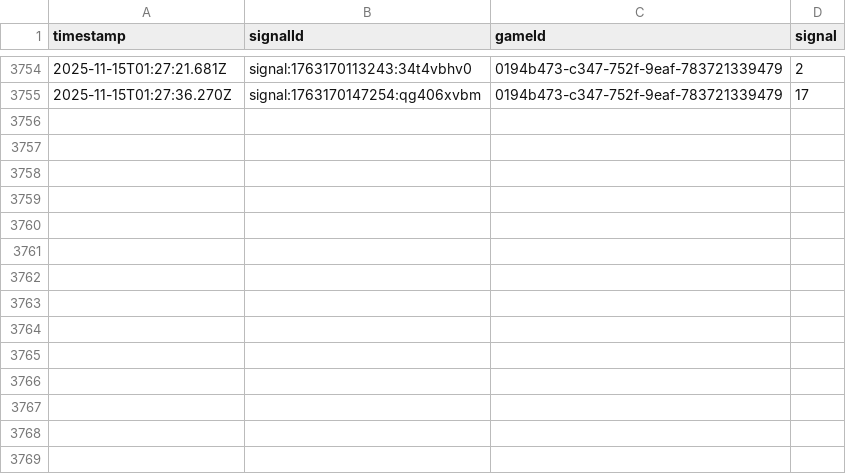
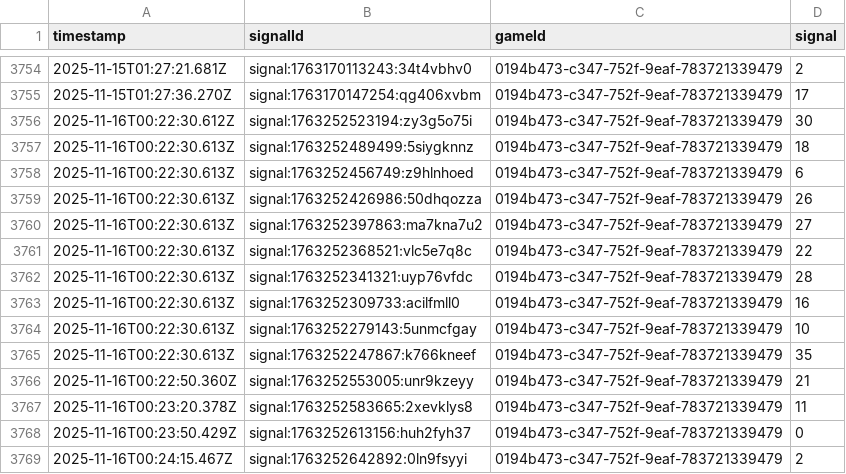
Before and after one commit to programadorFB/roleta3, a CSV file: api_data_speed.csv, drawn as a sheet; only a part is shown, gaps mark what is left out.

```diff
--- a/api_data_speed.csv
+++ b/api_data_speed.csv
@@ -3755 +3755,15 @@ timestamp,signalId,gameId,signal
 2025-11-15T01:27:36.270Z,signal:1763170147254:qg406xvbm,0194b473-c347-752f-9eaf-783721339479,17
+2025-11-16T00:22:30.612Z,signal:1763252523194:zy3g5o75i,0194b473-c347-752f-9eaf-783721339479,30
+2025-11-16T00:22:30.613Z,signal:1763252489499:5siygknnz,0194b473-c347-752f-9eaf-783721339479,18
+2025-11-16T00:22:30.613Z,signal:1763252456749:z9hlnhoed,0194b473-c347-752f-9eaf-783721339479,6
+2025-11-16T00:22:30.613Z,signal:1763252426986:50dhqozza,0194b473-c347-752f-9eaf-783721339479,26
+2025-11-16T00:22:30.613Z,signal:1763252397863:ma7kna7u2,0194b473-c347-752f-9eaf-783721339479,27
+2025-11-16T00:22:30.613Z,signal:1763252368521:vlc5e7q8c,0194b473-c347-752f-9eaf-783721339479,22
+2025-11-16T00:22:30.613Z,signal:1763252341321:uyp76vfdc,0194b473-c347-752f-9eaf-783721339479,28
+2025-11-16T00:22:30.613Z,signal:1763252309733:acilfmll0,0194b473-c347-752f-9eaf-783721339479,16
+2025-11-16T00:22:30.613Z,signal:1763252279143:5unmcfgay,0194b473-c347-752f-9eaf-783721339479,10
+2025-11-16T00:22:30.613Z,signal:1763252247867:k766kneef,0194b473-c347-752f-9eaf-783721339479,35
+2025-11-16T00:22:50.360Z,signal:1763252553005:unr9kzeyy,0194b473-c347-752f-9eaf-783721339479,21
+2025-11-16T00:23:20.378Z,signal:1763252583665:2xevklys8,0194b473-c347-752f-9eaf-783721339479,11
+2025-11-16T00:23:50.429Z,signal:1763252613156:huh2fyh37,0194b473-c347-752f-9eaf-783721339479,0
+2025-11-16T00:24:15.467Z,signal:1763252642892:0ln9fsyyi,0194b473-c347-752f-9eaf-783721339479,2
```
Also changed, not shown: api_data_brasileira.csv, api_data_immersive.csv, 9 other files.
